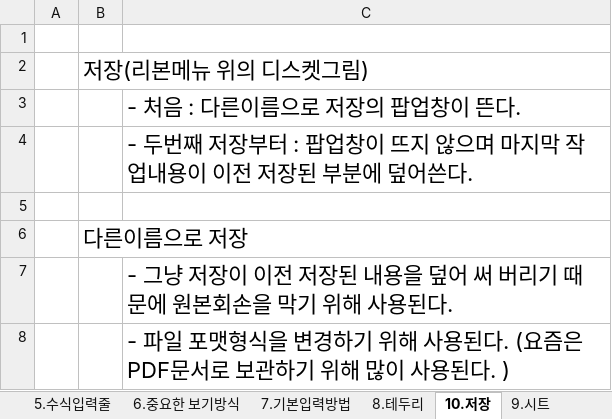
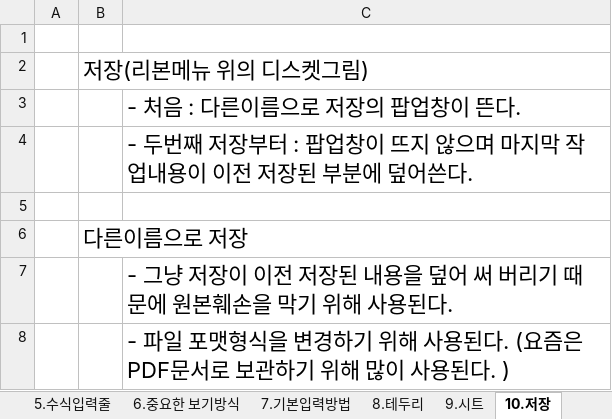
Before and after one commit to jyjang1222/learning-excel, an Excel workbook: ExcelBasic/필요한것만 골라보기_01~10.xlsx, sheet 10.저장, drawn as a sheet; values as stored, in another font and other column widths than the file's, no borders; the diff names each change by its address in the sheet, - before the commit and + after, or states it on an @@ line.

```diff
--- a/ExcelBasic/필요한것만 골라보기_01~10.xlsx (sheet 10.저장)
+++ b/ExcelBasic/필요한것만 골라보기_01~10.xlsx (sheet 10.저장)
@@ sheet tab order changed: 5.수식입력줄 | 6.중요한 보기방식 | 7.기본입력방법 | 8.테두리 | 9.시트 | 10.저장 @@
-C7: …에 원본회손을 막…
+C7: …에 원본훼손을 막…
```
Also changed, not shown: sheet 7.기본입력방법, sheet 근로계약서.
